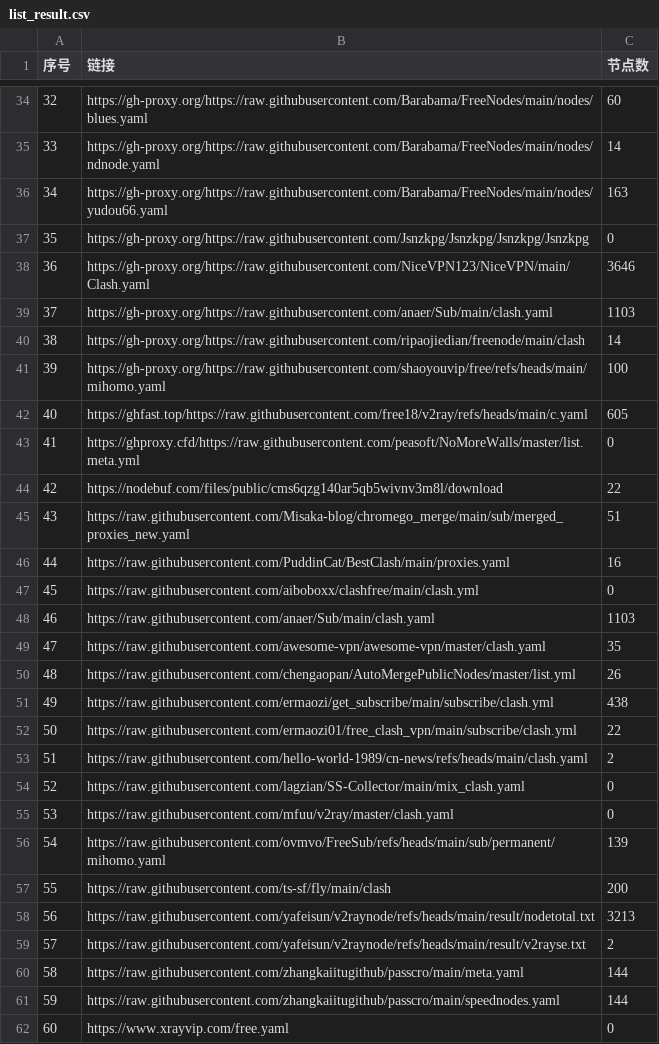
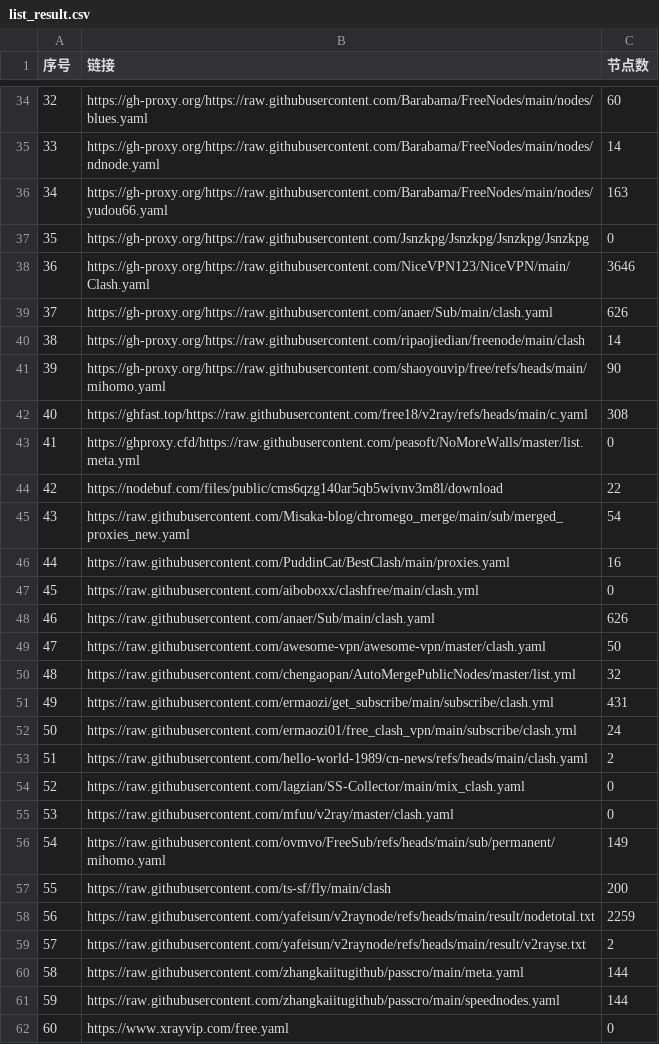
Before and after one commit to softttfc/clashcode, a CSV file: list_result.csv, drawn as a sheet; only a part is shown, gaps mark what is left out; the diff covers the shown part only.

```diff
--- a/list_result.csv
+++ b/list_result.csv
@@ -38,16 +38,16 @@
 36,https://gh-proxy.org/https://raw.githubusercontent.com/NiceVPN123/NiceVPN/main/Clash.yaml,3646
-37,https://gh-proxy.org/https://raw.githubusercontent.com/anaer/Sub/main/clash.yaml,1103
+37,https://gh-proxy.org/https://raw.githubusercontent.com/anaer/Sub/main/clash.yaml,626
 38,https://gh-proxy.org/https://raw.githubusercontent.com/ripaojiedian/freenode/main/clash,14
-39,https://gh-proxy.org/https://raw.githubusercontent.com/shaoyouvip/free/refs/heads/main/mihomo.yaml,100
-40,https://ghfast.top/https://raw.githubusercontent.com/free18/v2ray/refs/heads/main/c.yaml,605
+39,https://gh-proxy.org/https://raw.githubusercontent.com/shaoyouvip/free/refs/heads/main/mihomo.yaml,90
+40,https://ghfast.top/https://raw.githubusercontent.com/free18/v2ray/refs/heads/main/c.yaml,308
 41,https://ghproxy.cfd/https://raw.githubusercontent.com/peasoft/NoMoreWalls/master/list.meta.yml,0
 42,https://nodebuf.com/files/public/cms6qzg140ar5qb5wivnv3m8l/download,22
-43,https://raw.githubusercontent.com/Misaka-blog/chromego_merge/main/sub/merged_proxies_new.yaml,51
+43,https://raw.githubusercontent.com/Misaka-blog/chromego_merge/main/sub/merged_proxies_new.yaml,54
 44,https://raw.githubusercontent.com/PuddinCat/BestClash/main/proxies.yaml,16
 45,https://raw.githubusercontent.com/aiboboxx/clashfree/main/clash.yml,0
-46,https://raw.githubusercontent.com/anaer/Sub/main/clash.yaml,1103
-47,https://raw.githubusercontent.com/awesome-vpn/awesome-vpn/master/clash.yaml,35
-48,https://raw.githubusercontent.com/chengaopan/AutoMergePublicNodes/master/list.yml,26
-49,https://raw.githubusercontent.com/ermaozi/get_subscribe/main/subscribe/clash.yml,438
-50,https://raw.githubusercontent.com/ermaozi01/free_clash_vpn/main/subscribe/clash.yml,22
+46,https://raw.githubusercontent.com/anaer/Sub/main/clash.yaml,626
+47,https://raw.githubusercontent.com/awesome-vpn/awesome-vpn/master/clash.yaml,50
+48,https://raw.githubusercontent.com/chengaopan/AutoMergePublicNodes/master/list.yml,32
+49,https://raw.githubusercontent.com/ermaozi/get_subscribe/main/subscribe/clash.yml,431
+50,https://raw.githubusercontent.com/ermaozi01/free_clash_vpn/main/subscribe/clash.yml,24
 51,https://raw.githubusercontent.com/hello-world-1989/cn-news/refs/heads/main/clash.yaml,2
@@ -55,5 +55,5 @@
 53,https://raw.githubusercontent.com/mfuu/v2ray/master/clash.yaml,0
-54,https://raw.githubusercontent.com/ovmvo/FreeSub/refs/heads/main/sub/permanent/mihomo.yaml,139
+54,https://raw.githubusercontent.com/ovmvo/FreeSub/refs/heads/main/sub/permanent/mihomo.yaml,149
 55,https://raw.githubusercontent.com/ts-sf/fly/main/clash,200
-56,https://raw.githubusercontent.com/yafeisun/v2raynode/refs/heads/main/result/nodetotal.txt,3213
+56,https://raw.githubusercontent.com/yafeisun/v2raynode/refs/heads/main/result/nodetotal.txt,2259
 57,https://raw.githubusercontent.com/yafeisun/v2raynode/refs/heads/main/result/v2rayse.txt,2
```
Also changed, not shown: 42 edited cells elsewhere in this file, 41 other files.
